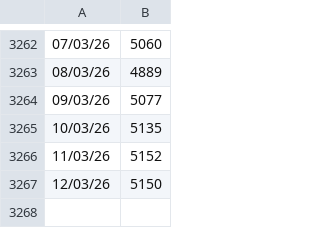
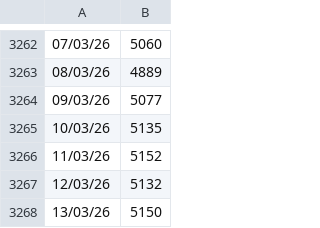
Before and after one commit to siddkanodia-1994/india-generation-dashboard-V22, a CSV file: public/data/supply.csv, drawn as a sheet; only a part is shown, gaps mark what is left out.

Commit message:
Add files via upload

```diff
--- a/public/data/supply.csv
+++ b/public/data/supply.csv
@@ -3266,2 +3266,3 @@
 11/03/26,5152
-12/03/26,5150
+12/03/26,5132
+13/03/26,5150
```
